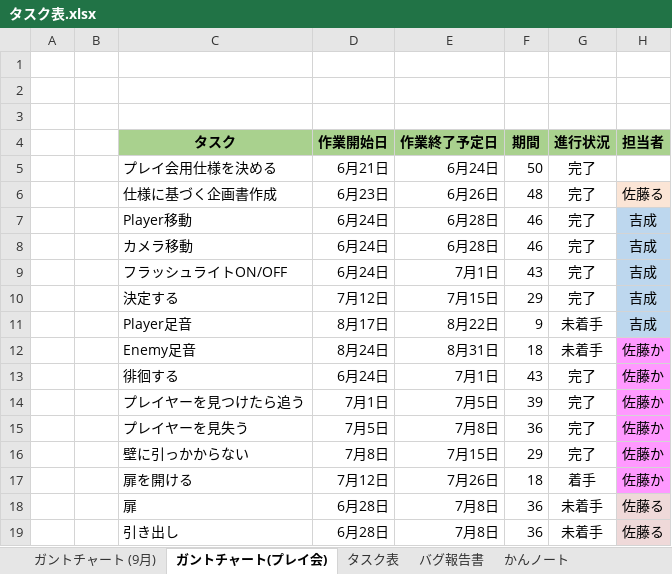
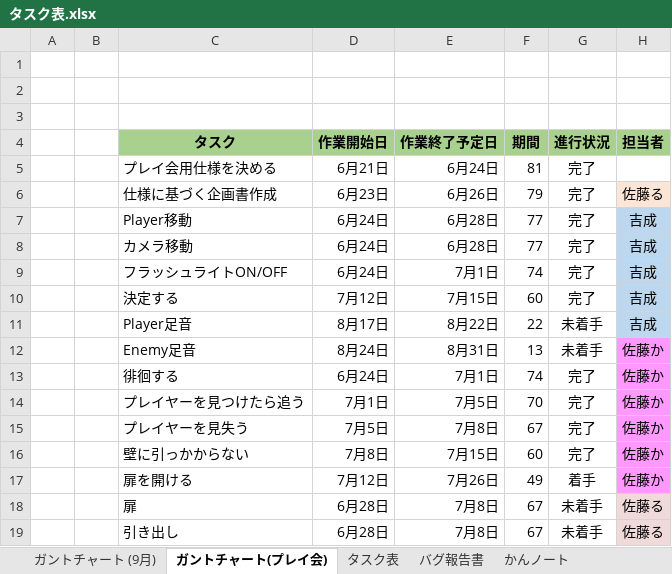
Before and after one commit to satourui/EXTREMEProject, an Excel workbook: タスク表.xlsx, sheet ガントチャート(プレイ会), drawn as a sheet; only a part is shown; values as stored, in another font and other column widths than the file's, no borders; conditional formats not drawn; the diff names each change by its address in the sheet, - before the commit and + after, or states it on an @@ line.

```diff
--- a/タスク表.xlsx (sheet ガントチャート(プレイ会))
+++ b/タスク表.xlsx (sheet ガントチャート(プレイ会))
-F5: 50
+F5: 81
-F6: 48
+F6: 79
-F7:F8: 46
+F7:F8: 77
-F9: 43
+F9: 74
-F10: 29
+F10: 60
-F11: 9
+F11: 22
-F12: 18
+F12: 13
-F13: 43
+F13: 74
-F14: 39
+F14: 70
-F15: 36
+F15: 67
-F16: 29
+F16: 60
-F17: 18
+F17: 49
-F18:F19: 36
+F18:F19: 67
```
Also changed, not shown: sheet ガントチャート (9月).
